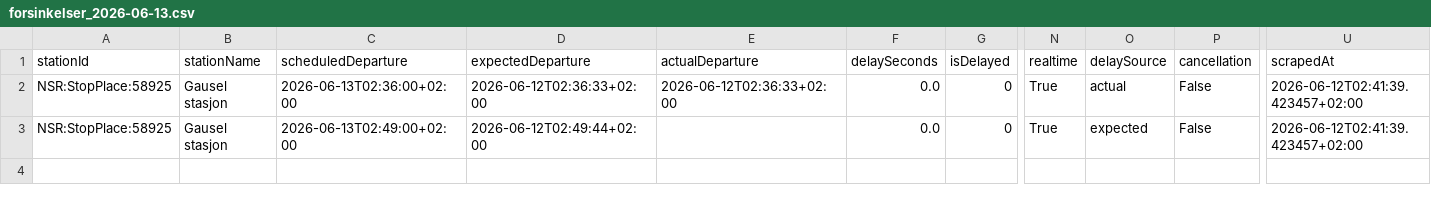
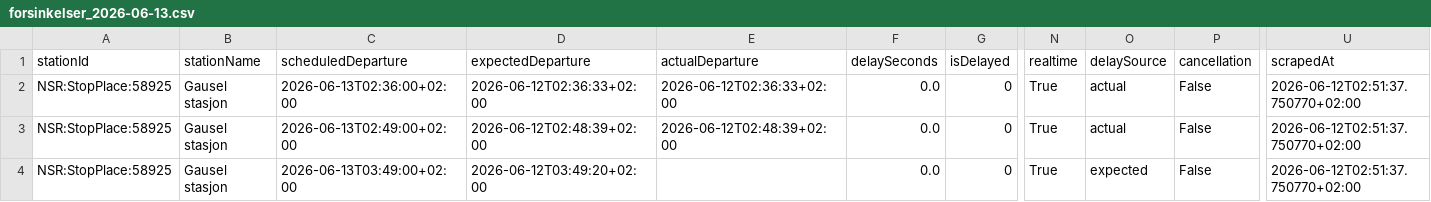
Before and after one commit to simenoddenhansen/togtider, a CSV file: data_collection/history/forsinkelser_2026-06-13.csv, drawn as a sheet; only a part is shown, gaps mark what is left out; rows hold the shown columns only; the diff names each change by its address in the sheet, - before the commit and + after, or states it on an @@ line.

```diff
--- a/data_collection/history/forsinkelser_2026-06-13.csv
+++ b/data_collection/history/forsinkelser_2026-06-13.csv
-U2:U3 (scrapedAt): 2026-06-12T02:41:39.423457+02:00
+U2:U3 (scrapedAt): 2026-06-12T02:51:37.750770+02:00
-D3 (expectedDeparture): 2026-06-12T02:49:44+02:00
+D3 (expectedDeparture): 2026-06-12T02:48:39+02:00
-E3 (actualDeparture): (empty)
+E3 (actualDeparture): 2026-06-12T02:48:39+02:00
-O3 (delaySource): expected
+O3 (delaySource): actual
+row 4: NSR:StopPlace:58925 | Gausel stasjon | 2026-06-13T03:49:00+02:00 | 2026-06-12T03:49:20+02:00 |  | 0.0 | 0 | True | expected | False | 2026-06-12T02:51:37.750770+02:00
```
Also changed, not shown: data_collection/history/forsinkelser_2026-06-12.csv, 1 other file.
